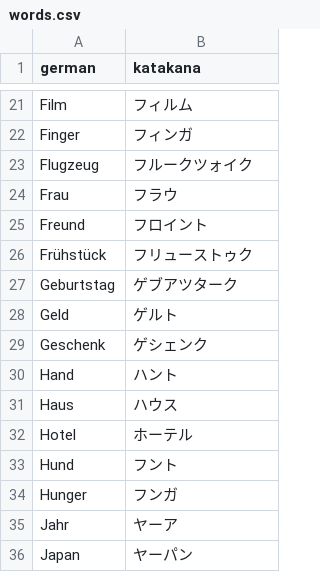
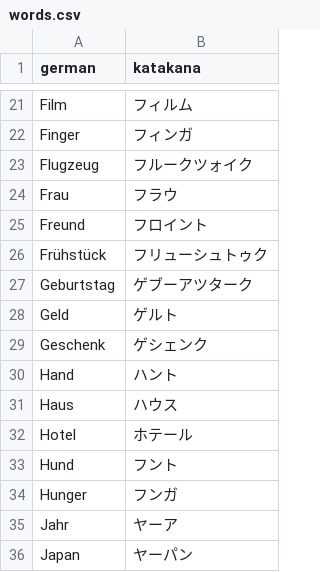
Before and after one commit to schmxtz/jptranscription, a CSV file: words.csv, drawn as a sheet; only a part is shown, gaps mark what is left out.

```diff
--- a/words.csv
+++ b/words.csv
@@ -25,4 +25,4 @@ Frau,フラウ
 Freund,フロイント
-Frühstück,フリューストゥク
-Geburtstag,ゲブアツターク
+Frühstück,フリューシュトゥク
+Geburtstag,ゲブーアツターク
 Geld,ゲルト
@@ -31,3 +31,3 @@ Hand,ハント
 Haus,ハウス
-Hotel,ホーテル
+Hotel,ホテール
 Hund,フント
```
Also changed, not shown: 1 other file.
